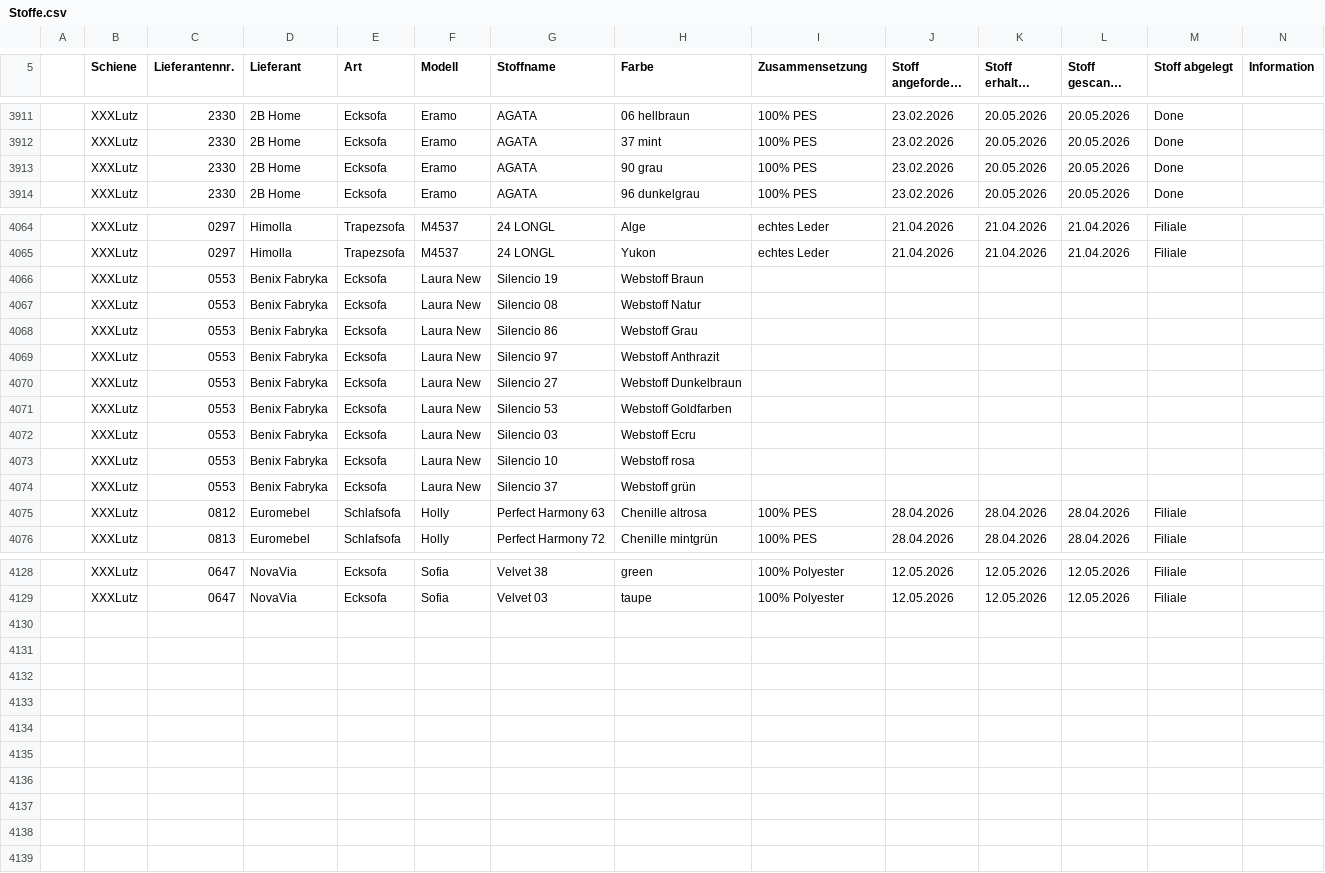
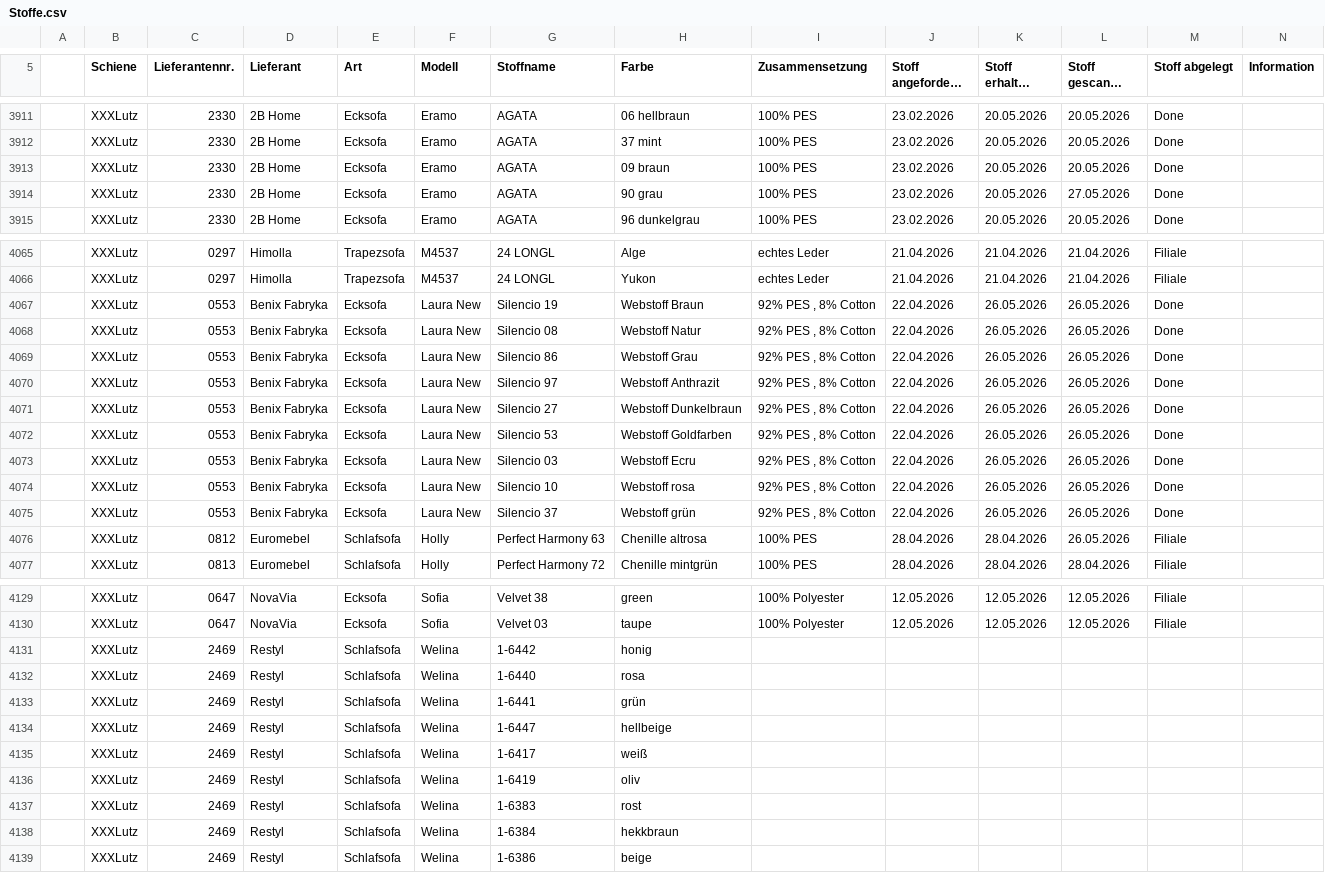
Before and after one commit to WALM-DC/WebTools, a CSV file: public/Stoffe.csv, drawn as a sheet; only a part is shown, gaps mark what is left out; long unchanged cells end in …; addresses are those after the commit; rows hold the shown columns only; the diff names each change by its address in the sheet, - before the commit and + after, or states it on an @@ line.

```diff
--- a/public/Stoffe.csv
+++ b/public/Stoffe.csv
+row 3913:  | XXXLutz | 2330 | 2B Home | Ecksofa | Eramo | AGATA | 09 braun | 100% PES | 23.02.2026 | 20.05.2026 | 20.05.2026 | Done
-L3914 (Stoff gescannt (Datum)): 20.05.2026
+L3914 (Stoff gescannt (Datum)): 27.05.2026
-I4067:I4075 (Zusammensetzung): (empty)
+I4067:I4075 (Zusammensetzung): 92% PES , 8% Cotton
-J4067:J4075 (Stoff angefordert (Datum)): (empty)
+J4067:J4075 (Stoff angefordert (Datum)): 22.04.2026
-K4067:K4075 (Stoff erhalten (Datum)): (empty)
+K4067:K4075 (Stoff erhalten (Datum)): 26.05.2026
-L4067:L4075 (Stoff gescannt (Datum)): (empty)
+L4067:L4075 (Stoff gescannt (Datum)): 26.05.2026
-M4067:M4075 (Stoff abgelegt): (empty)
+M4067:M4075 (Stoff abgelegt): Done
-L4076 (Stoff gescannt (Datum)): 28.04.2026
+L4076 (Stoff gescannt (Datum)): 26.05.2026
+row 4131:  | XXXLutz | 2469 | Restyl | Schlafsofa | Welina | 1-6442 | honig
+row 4132:  | XXXLutz | 2469 | Restyl | Schlafsofa | Welina | 1-6440 | rosa
+row 4133:  | XXXLutz | 2469 | Restyl | Schlafsofa | Welina | 1-6441 | grün
+row 4134:  | XXXLutz | 2469 | Restyl | Schlafsofa | Welina | 1-6447 | hellbeige
+row 4135:  | XXXLutz | 2469 | Restyl | Schlafsofa | Welina | 1-6417 | weiß
+row 4136:  | XXXLutz | 2469 | Restyl | Schlafsofa | Welina | 1-6419 | oliv
+row 4137:  | XXXLutz | 2469 | Restyl | Schlafsofa | Welina | 1-6383 | rost
+row 4138:  | XXXLutz | 2469 | Restyl | Schlafsofa | Welina | 1-6384 | hekkbraun
+row 4139:  | XXXLutz | 2469 | Restyl | Schlafsofa | Welina | 1-6386 | beige
```
Also changed, not shown: 2 other files.
